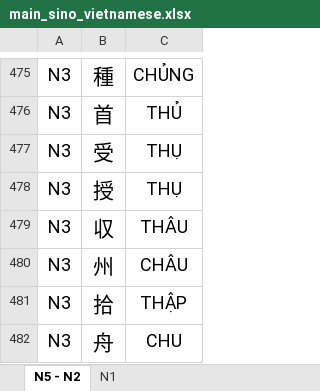
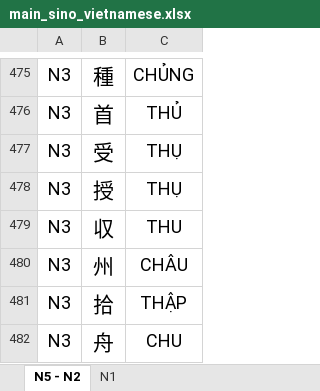
Before and after one commit to vuongtruc2004/Japan-Go, an Excel workbook: sources/sino/main_sino_vietnamese.xlsx, sheet N5 - N2, drawn as a sheet; only a part is shown, gaps mark what is left out; values as stored, in another font and other column widths than the file's, no borders; the diff names each change by its address in the sheet, - before the commit and + after, or states it on an @@ line.

Commit message:
features: delete and create sino vietnamese

```diff
--- a/sources/sino/main_sino_vietnamese.xlsx (sheet N5 - N2)
+++ b/sources/sino/main_sino_vietnamese.xlsx (sheet N5 - N2)
-C479: THÂU
+C479: THU
```
Also changed, not shown: 13 other files.
